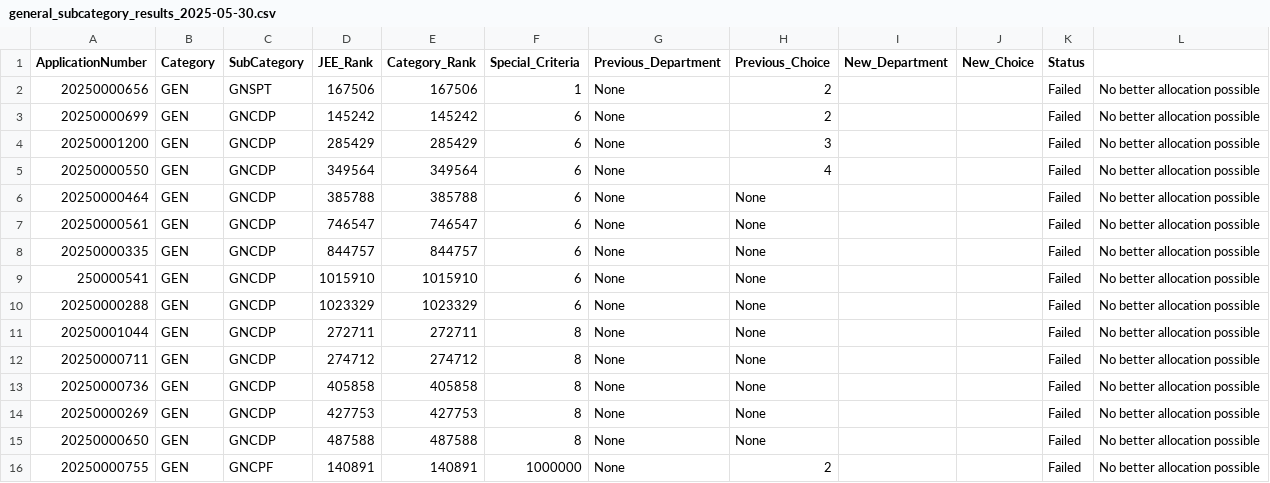
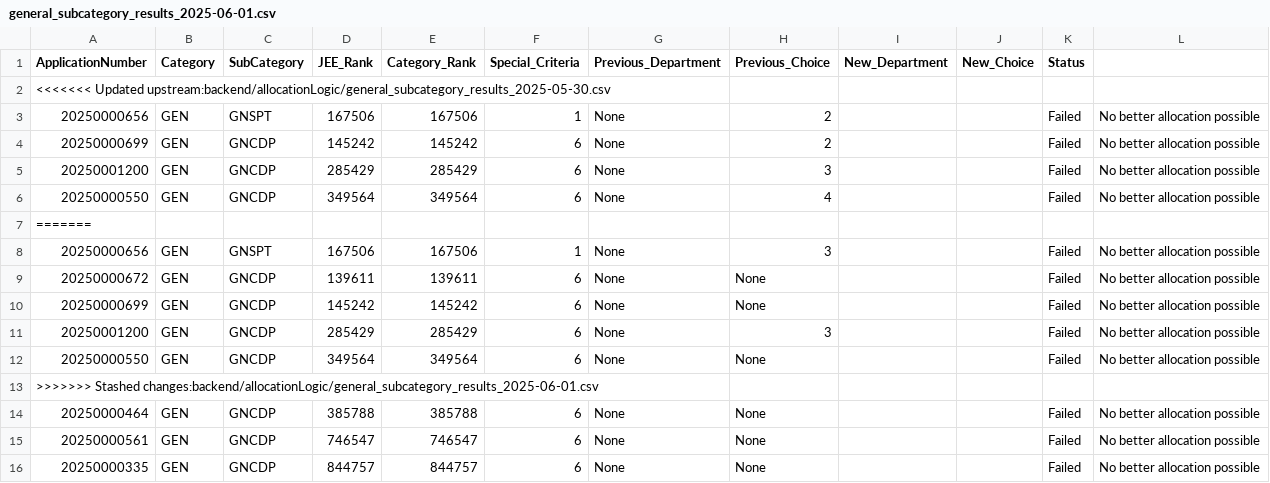
Before and after one commit to ipshitapathania/SMVDU-Admission, a CSV file: backend/allocationLogic/general_subcategory_results_2025-06-01.csv (was backend/allocationLogic/general_subcategory_results_2025-05-30.csv), drawn as a sheet; only a part is shown; the shorter side is filled out with more unchanged rows.

```diff
--- a/backend/allocationLogic/general_subcategory_results_2025-05-30.csv
+++ b/backend/allocationLogic/general_subcategory_results_2025-06-01.csv
@@ -1,2 +1,3 @@
 ApplicationNumber,Category,SubCategory,JEE_Rank,Category_Rank,Special_Criteria,Previous_Department,Previous_Choice,New_Department,New_Choice,Status
+<<<<<<< Updated upstream:backend/allocationLogic/general_subcategory_results_2025-05-30.csv
 20250000656,GEN,GNSPT,167506,167506,1,None,2,,,Failed,No better allocation possible
@@ -5,2 +6,9 @@ ApplicationNumber,Category,SubCategory,JEE_Rank,Category_Rank,Special_Criteria,P
 20250000550,GEN,GNCDP,349564,349564,6,None,4,,,Failed,No better allocation possible
+=======
+20250000656,GEN,GNSPT,167506,167506,1,None,3,,,Failed,No better allocation possible
+20250000672,GEN,GNCDP,139611,139611,6,None,None,,,Failed,No better allocation possible
+20250000699,GEN,GNCDP,145242,145242,6,None,None,,,Failed,No better allocation possible
+20250001200,GEN,GNCDP,285429,285429,6,None,3,,,Failed,No better allocation possible
+20250000550,GEN,GNCDP,349564,349564,6,None,None,,,Failed,No better allocation possible
+>>>>>>> Stashed changes:backend/allocationLogic/general_subcategory_results_2025-06-01.csv
 20250000464,GEN,GNCDP,385788,385788,6,None,None,,,Failed,No better allocation possible
```
Also changed, not shown: backend/allocationLogic/allocation_report.csv, backend/allocationLogic/general_subcategory_seat_matrix_2025-06-01.csv, 9 other files.
